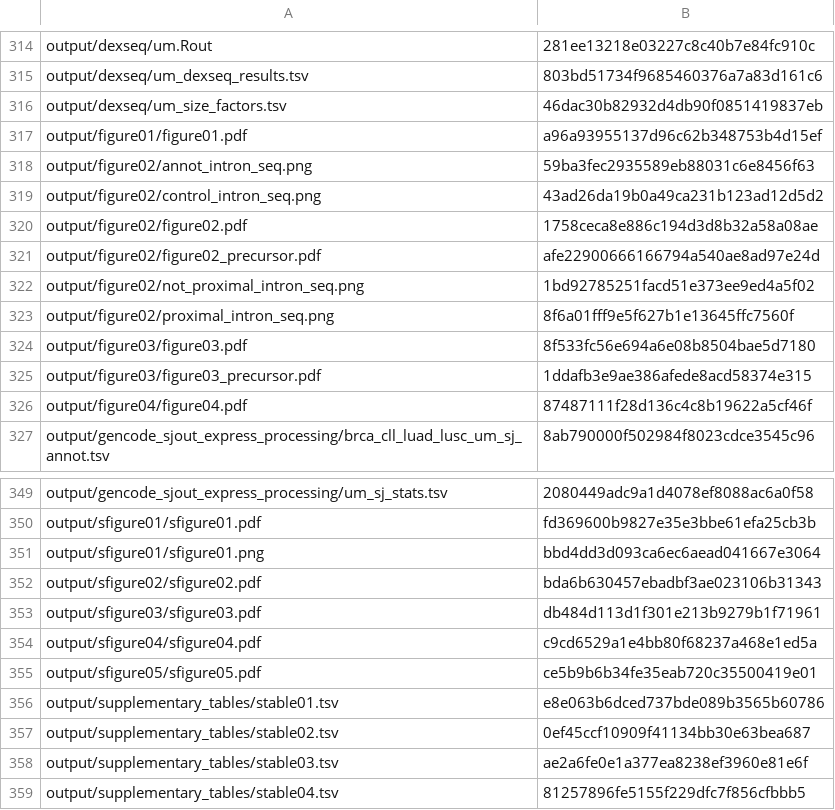
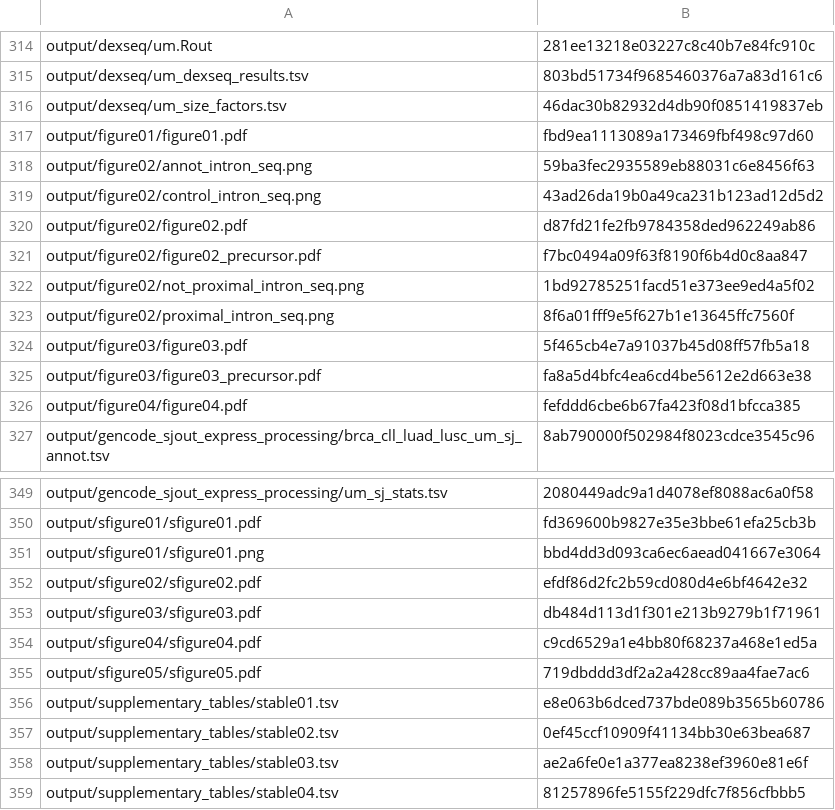
Before and after one commit to cdeboever3/deboever-sf3b1-2015, a TSV file: manifest.tsv, drawn as a sheet; only a part is shown, gaps mark what is left out; the diff covers the shown part only.

```diff
--- a/manifest.tsv
+++ b/manifest.tsv
@@ -316,12 +316,12 @@ output/dexseq/um_dexseq_results.tsv	803bd51734f9685460376a7a83d161c6
 output/dexseq/um_size_factors.tsv	46dac30b82932d4db90f0851419837eb
-output/figure01/figure01.pdf	a96a93955137d96c62b348753b4d15ef
+output/figure01/figure01.pdf	fbd9ea1113089a173469fbf498c97d60
 output/figure02/annot_intron_seq.png	59ba3fec2935589eb88031c6e8456f63
 output/figure02/control_intron_seq.png	43ad26da19b0a49ca231b123ad12d5d2
-output/figure02/figure02.pdf	1758ceca8e886c194d3d8b32a58a08ae
-output/figure02/figure02_precursor.pdf	afe22900666166794a540ae8ad97e24d
+output/figure02/figure02.pdf	d87fd21fe2fb9784358ded962249ab86
+output/figure02/figure02_precursor.pdf	f7bc0494a09f63f8190f6b4d0c8aa847
 output/figure02/not_proximal_intron_seq.png	1bd92785251facd51e373ee9ed4a5f02
 output/figure02/proximal_intron_seq.png	8f6a01fff9e5f627b1e13645ffc7560f
-output/figure03/figure03.pdf	8f533fc56e694a6e08b8504bae5d7180
-output/figure03/figure03_precursor.pdf	1ddafb3e9ae386afede8acd58374e315
-output/figure04/figure04.pdf	87487111f28d136c4c8b19622a5cf46f
+output/figure03/figure03.pdf	5f465cb4e7a91037b45d08ff57fb5a18
+output/figure03/figure03_precursor.pdf	fa8a5d4bfc4ea6cd4be5612e2d663e38
+output/figure04/figure04.pdf	fefddd6cbe6b67fa423f08d1bfcca385
 output/gencode_sjout_express_processing/brca_cll_luad_lusc_um_sj_annot.tsv	8ab790000f502984f8023cdce3545c96
@@ -351,6 +351,6 @@ output/sfigure01/sfigure01.pdf	fd369600b9827e35e3bbe61efa25cb3b
 output/sfigure01/sfigure01.png	bbd4dd3d093ca6ec6aead041667e3064
-output/sfigure02/sfigure02.pdf	bda6b630457ebadbf3ae023106b31343
+output/sfigure02/sfigure02.pdf	efdf86d2fc2b59cd080d4e6bf4642e32
 output/sfigure03/sfigure03.pdf	db484d113d1f301e213b9279b1f71961
 output/sfigure04/sfigure04.pdf	c9cd6529a1e4bb80f68237a468e1ed5a
-output/sfigure05/sfigure05.pdf	ce5b9b6b34fe35eab720c35500419e01
+output/sfigure05/sfigure05.pdf	719dbddd3df2a2a428cc89aa4fae7ac6
 output/supplementary_tables/stable01.tsv	e8e063b6dced737bde089b3565b60786
```
Also changed, not shown: 24 edited cells elsewhere in this file, 7 other files.
